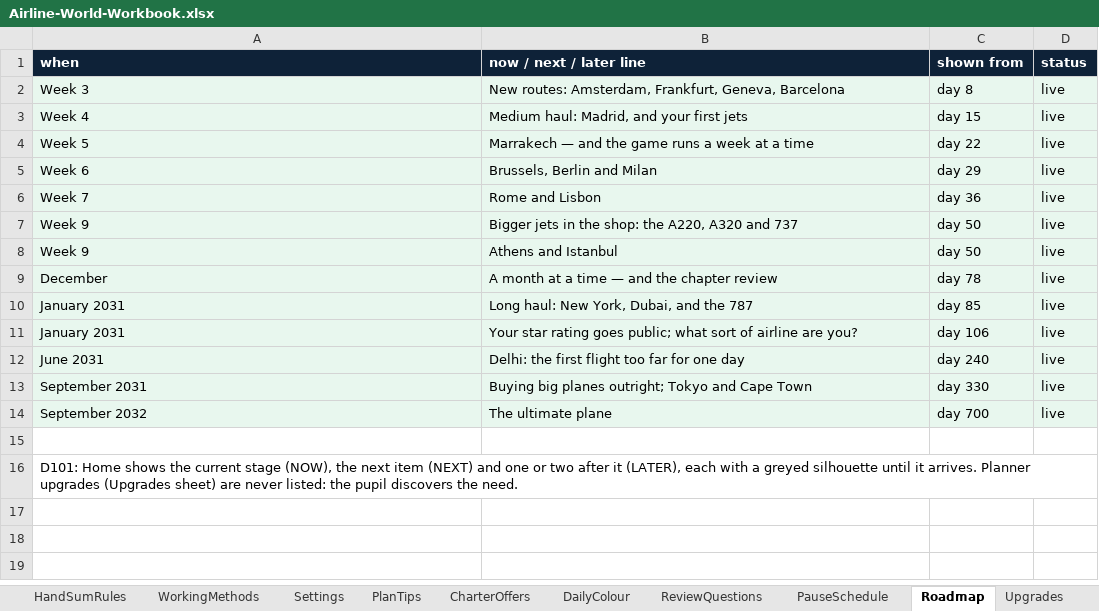
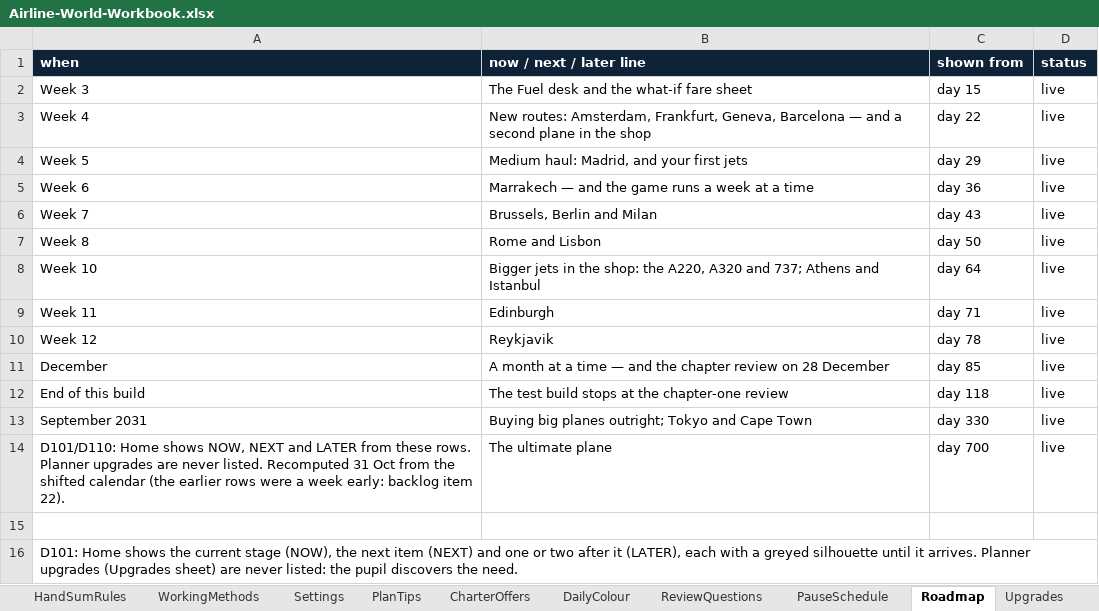
Before and after one commit to bertieharris2-cpu/Airline-Simulator-Maths-Game, an Excel workbook: data/Airline-World-Workbook.xlsx, sheet Roadmap, drawn as a sheet; values as stored, in another font and other column widths than the file's, no borders; removed rows and columns are numbered as before the commit, all else as after; the diff names each change by its address in the sheet, - before the commit and + after, or states it on an @@ line.

```diff
--- a/data/Airline-World-Workbook.xlsx (sheet Roadmap)
+++ b/data/Airline-World-Workbook.xlsx (sheet Roadmap)
-A2:D2 fill: #E8F7EE
+A2:D2 fill: none
-B2 (now / next / later line): New routes: Amsterdam, Frankfurt, Geneva, Barcelona
+B2 (now / next / later line): The Fuel desk and the what-if fare sheet
-C2 (shown from): day 8
+C2 (shown from): day 15
+row 3: Week 4 | New routes: Amsterdam, Frankfurt, Geneva, Barcelona — and a second plane in the shop | day 22 | live
-A4 (when): Week 4
+A4 (when): Week 5
-A4:D8 fill: #E8F7EE
+A4:D8 fill: none
-C4 (shown from): day 15
+C4 (shown from): day 29
-A5 (when): Week 5
+A5 (when): Week 6
-C5 (shown from): day 22
+C5 (shown from): day 36
-A6 (when): Week 6
+A6 (when): Week 7
-C6 (shown from): day 29
+C6 (shown from): day 43
-A7 (when): Week 7
+A7 (when): Week 8
-C7 (shown from): day 36
+C7 (shown from): day 50
-A8 (when): Week 9
+A8 (when): Week 10
-B8 (now / next / later line): …A320 and 737
+B8 (now / next / later line): …A320 and 737; Athens and Istanbul
-C8 (shown from): day 50
+C8 (shown from): day 64
-row 8: Week 9 | Athens and Istanbul | day 50 | live
+row 9: Week 11 | Edinburgh | day 71 | live
+row 10: Week 12 | Reykjavik | day 78 | live
-A11:D11 fill: #E8F7EE
+A11:D11 fill: none
-B11 (now / next / later line): …chapter review
+B11 (now / next / later line): …chapter review on 28 December
-C11 (shown from): day 78
+C11 (shown from): day 85
-row 10: January 2031 | Long haul: New York, Dubai, and the 787 | day 85 | live
-row 11: January 2031 | Your star rating goes public; what sort of airline are you? | day 106 | live
-row 12: June 2031 | Delhi: the first flight too far for one day | day 240 | live
+row 12: End of this build | The test build stops at the chapter-one review | day 118 | live
-A13:D14 fill: #E8F7EE
+A13:D14 fill: none
-A14 (when): September 2032
+A14 (when): D101/D110: Home shows NOW, NEXT and LATER from these rows. Planner upgrades are never listed. Recomputed 31 Oct from the shifted calendar (the earlier rows were a week early: backlog item 22).
```
Also changed, not shown: sheet Calendar, sheet ScreenText, sheet Settings, sheet PauseSchedule, sheet Routes, sheet ReviewQuestions, 5 more sheets, 45 other files.
